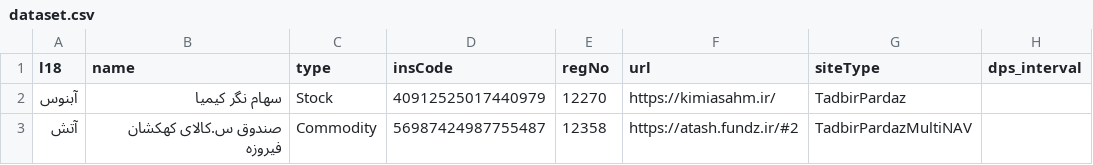
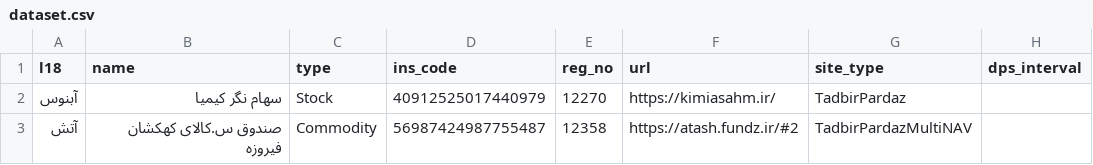
Before and after one commit to 5j9/iranetf, a CSV file: iranetf/dataset.csv, drawn as a sheet; only a part is shown.

Commit message:
feat!: snake_case for ds columns
use ins_code instead of insCode
to make the col name compatible with
tsettmc dataset.

```diff
--- a/iranetf/dataset.csv
+++ b/iranetf/dataset.csv
@@ -1,2 +1,2 @@
-l18,name,type,insCode,regNo,url,siteType,dps_interval
+l18,name,type,ins_code,reg_no,url,site_type,dps_interval
 آبنوس,سهام نگر کیمیا,Stock,40912525017440979,12270,https://kimiasahm.ir/,TadbirPardaz,
```
Also changed, not shown: 2 other files.
